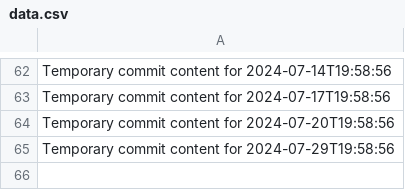
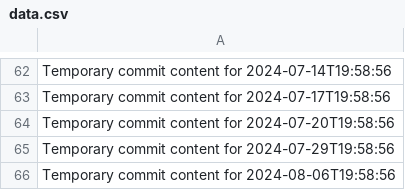
Before and after one commit to hinase01/cloud-783-k, a CSV file: data.csv, drawn as a sheet; only a part is shown, gaps mark what is left out; the diff names each change by its address in the sheet, - before the commit and + after, or states it on an @@ line.

```diff
--- a/data.csv
+++ b/data.csv
+row 66: Temporary commit content for 2024-08-06T19:58:56
```
